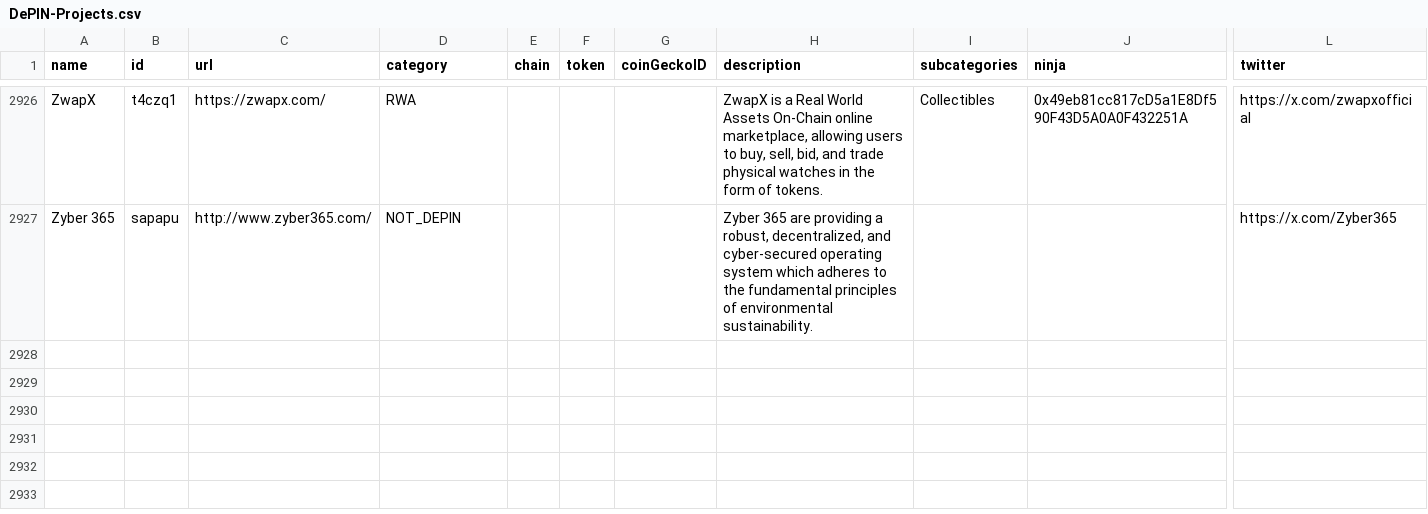
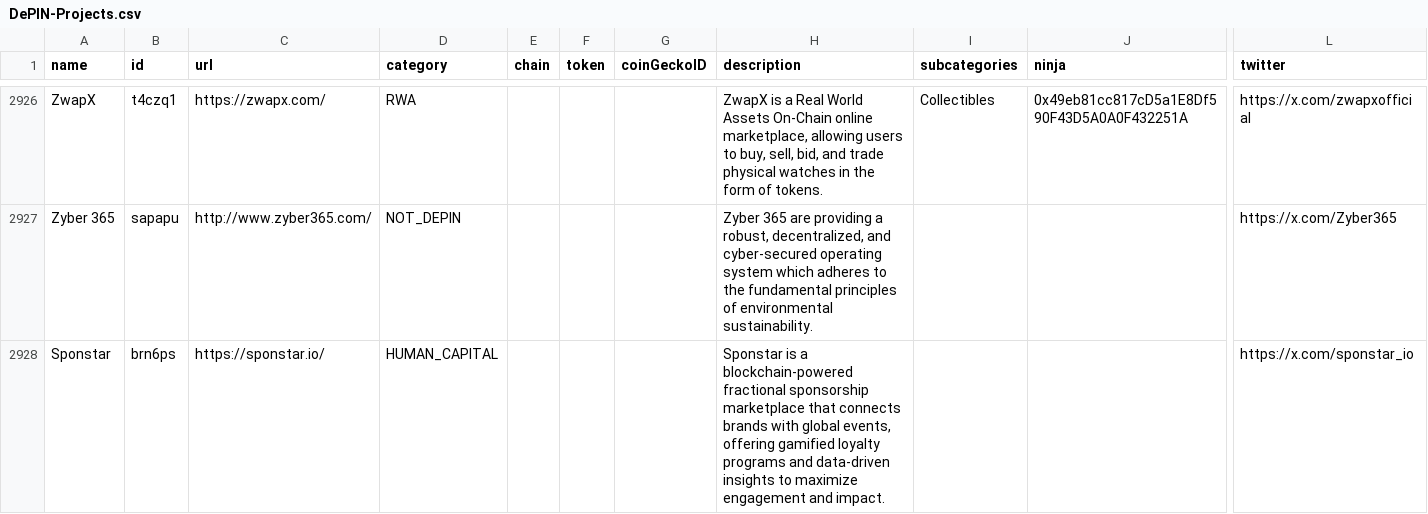
Before and after one commit to ev3-team/adapters, a CSV file: scripts/data/DePIN-Projects.csv, drawn as a sheet; only a part is shown, gaps mark what is left out; rows hold the shown columns only; the diff names each change by its address in the sheet, - before the commit and + after, or states it on an @@ line.

```diff
--- a/scripts/data/DePIN-Projects.csv
+++ b/scripts/data/DePIN-Projects.csv
+row 2928: Sponstar | brn6ps | https://sponstar.io/ | HUMAN_CAPITAL |  |  |  | Sponstar is a blockchain-powered fractional sponsorship marketplace that connects brands with global events, offering gamified loyalty programs and data-driven insights to maximize engagement and impact. |  |  | https://x.com/sponstar_io
```
